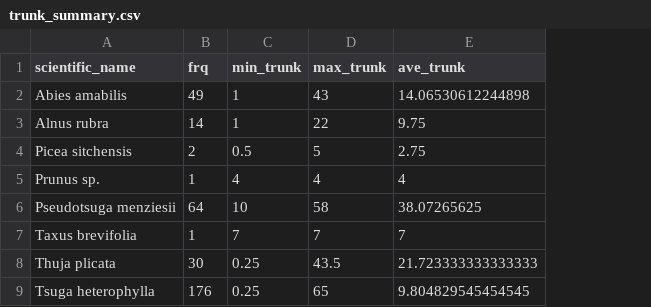
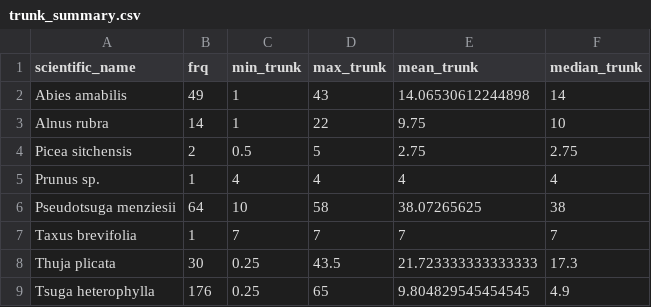
Before and after one commit to KingCounty-Science/UpperGreen_BDA, a CSV file: data/trunk_summary.csv, drawn as a sheet; the diff names each change by its address in the sheet, - before the commit and + after, or states it on an @@ line.

```diff
--- a/data/trunk_summary.csv
+++ b/data/trunk_summary.csv
+column F (median_trunk), rows 2-9: 14 | 10 | 2.75 | 4 | 38 | 7 | 17.3 | 4.9
-E1: ave_trunk
+E1: mean_trunk
```
Also changed, not shown: data/spcover.csv, data/trnk.csv, 4 other files.
